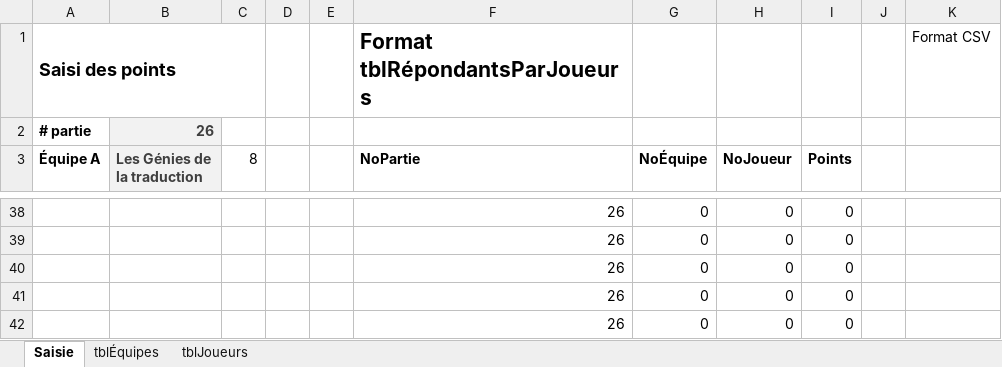
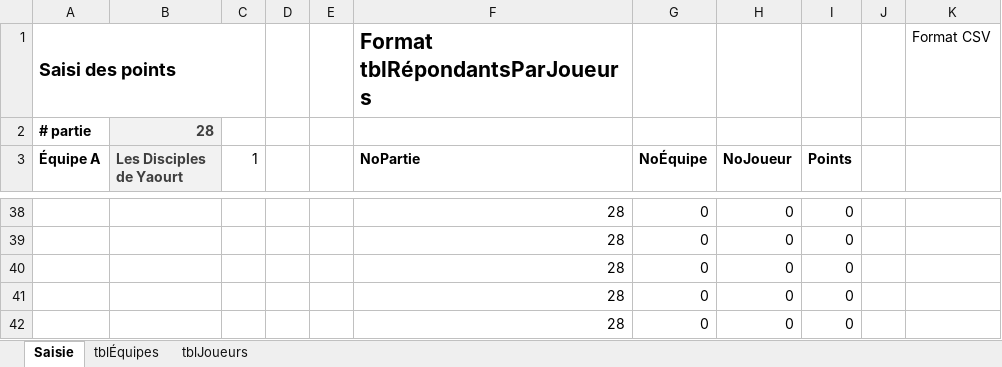
Before and after one commit to gehstatcan/gehstatcan.github.io, an Excel workbook: Saison22/DonnéesCSV/Saisie des points.xlsx, sheet Saisie, drawn as a sheet; only a part is shown, gaps mark what is left out; values as stored, in another font and other column widths than the file's, no borders; the diff covers the shown part only; the diff names each change by its address in the sheet, - before the commit and + after, or states it on an @@ line.

```diff
--- a/Saison22/DonnéesCSV/Saisie des points.xlsx (sheet Saisie)
+++ b/Saison22/DonnéesCSV/Saisie des points.xlsx (sheet Saisie)
-B2 (Les Disciples de Yaourt): 26
+B2 (Les Disciples de Yaourt): 28
-B3: Les Génies de la traduction
+B3: Les Disciples de Yaourt
-C3: 8
+C3: 1
-F38:F42 (NoPartie): 26
+F38:F42 (NoPartie): 28
```
Also changed, not shown: 31 added rows, 31 removed rows and 14 edited cells elsewhere in this sheet, 1 other file.
